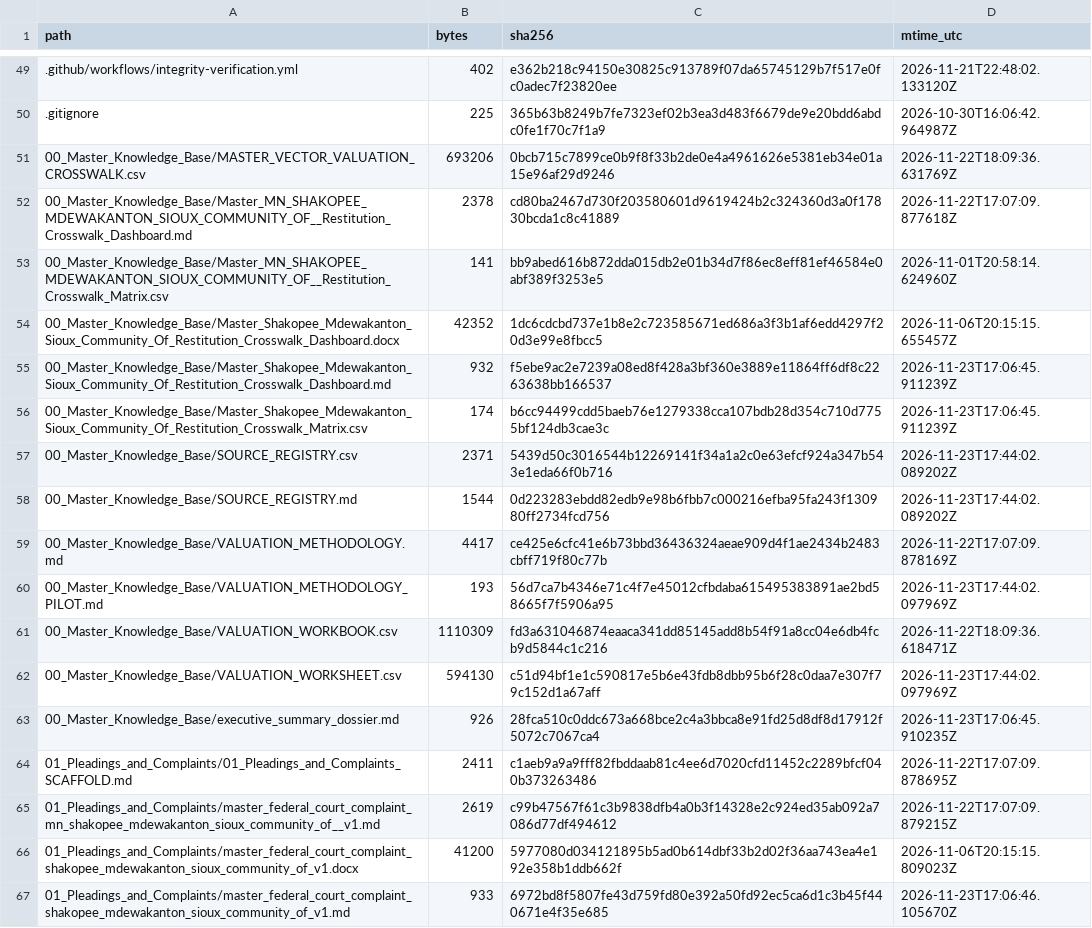
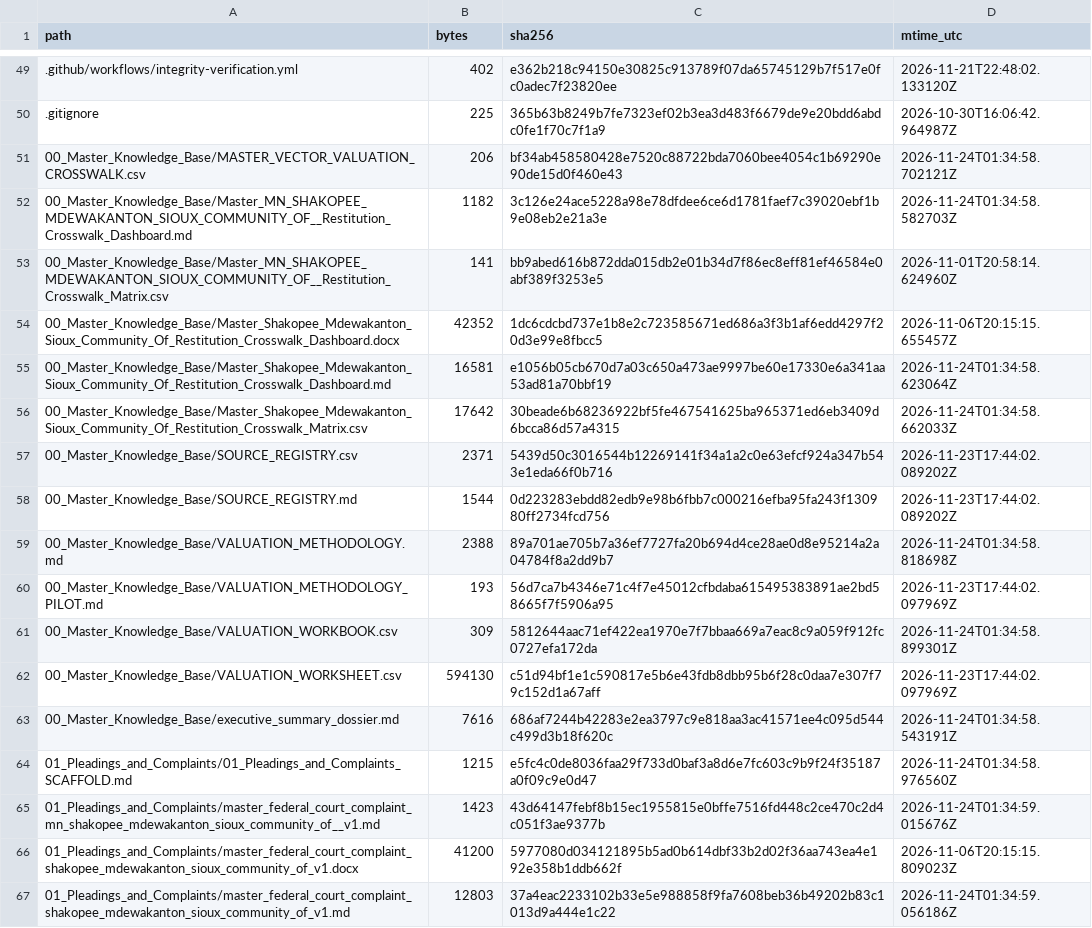
Before and after one commit to GlobalRestitutionAlliance/turtle-island-us-mn-shakopee-mdewakanton-sioux-community-of--master-litigation, a CSV file: 99_Archives_and_Manifests/MANIFEST_SHA256.csv, drawn as a sheet; only a part is shown, gaps mark what is left out; the diff covers the shown part only.

```diff
--- a/99_Archives_and_Manifests/MANIFEST_SHA256.csv
+++ b/99_Archives_and_Manifests/MANIFEST_SHA256.csv
@@ -50,18 +50,18 @@ path,bytes,sha256,mtime_utc
 .gitignore,225,365b63b8249b7fe7323ef02b3ea3d483f6679de9e20bdd6abdc0fe1f70c7f1a9,2026-10-30T16:06:42.964987Z
-00_Master_Knowledge_Base/MASTER_VECTOR_VALUATION_CROSSWALK.csv,693206,0bcb715c7899ce0b9f8f33b2de0e4a4961626e5381eb34e01a15e96af29d9246,2026-11-22T18:09:36.631769Z
-00_Master_Knowledge_Base/Master_MN_SHAKOPEE_MDEWAKANTON_SIOUX_COMMUNITY_OF__Restitution_Crosswalk_Dashboard.md,2378,cd80ba2467d730f203580601d9619424b2c324360d3a0f17830bcda1c8c41889,2026-11-22T17:07:09.877618Z
+00_Master_Knowledge_Base/MASTER_VECTOR_VALUATION_CROSSWALK.csv,206,bf34ab458580428e7520c88722bda7060bee4054c1b69290e90de15d0f460e43,2026-11-24T01:34:58.702121Z
+00_Master_Knowledge_Base/Master_MN_SHAKOPEE_MDEWAKANTON_SIOUX_COMMUNITY_OF__Restitution_Crosswalk_Dashboard.md,1182,3c126e24ace5228a98e78dfdee6ce6d1781faef7c39020ebf1b9e08eb2e21a3e,2026-11-24T01:34:58.582703Z
 00_Master_Knowledge_Base/Master_MN_SHAKOPEE_MDEWAKANTON_SIOUX_COMMUNITY_OF__Restitution_Crosswalk_Matrix.csv,141,bb9abed616b872dda015db2e01b34d7f86ec8eff81ef46584e0abf389f3253e5,2026-11-01T20:58:14.624960Z
 00_Master_Knowledge_Base/Master_Shakopee_Mdewakanton_Sioux_Community_Of_Restitution_Crosswalk_Dashboard.docx,42352,1dc6cdcbd737e1b8e2c723585671ed686a3f3b1af6edd4297f20d3e99e8fbcc5,2026-11-06T20:15:15.655457Z
-00_Master_Knowledge_Base/Master_Shakopee_Mdewakanton_Sioux_Community_Of_Restitution_Crosswalk_Dashboard.md,932,f5ebe9ac2e7239a08ed8f428a3bf360e3889e11864ff6df8c2263638bb166537,2026-11-23T17:06:45.911239Z
-00_Master_Knowledge_Base/Master_Shakopee_Mdewakanton_Sioux_Community_Of_Restitution_Crosswalk_Matrix.csv,174,b6cc94499cdd5baeb76e1279338cca107bdb28d354c710d7755bf124db3cae3c,2026-11-23T17:06:45.911239Z
+00_Master_Knowledge_Base/Master_Shakopee_Mdewakanton_Sioux_Community_Of_Restitution_Crosswalk_Dashboard.md,16581,e1056b05cb670d7a03c650a473ae9997be60e17330e6a341aa53ad81a70bbf19,2026-11-24T01:34:58.623064Z
+00_Master_Knowledge_Base/Master_Shakopee_Mdewakanton_Sioux_Community_Of_Restitution_Crosswalk_Matrix.csv,17642,30beade6b68236922bf5fe467541625ba965371ed6eb3409d6bcca86d57a4315,2026-11-24T01:34:58.662033Z
 00_Master_Knowledge_Base/SOURCE_REGISTRY.csv,2371,5439d50c3016544b12269141f34a1a2c0e63efcf924a347b543e1eda66f0b716,2026-11-23T17:44:02.089202Z
 00_Master_Knowledge_Base/SOURCE_REGISTRY.md,1544,0d223283ebdd82edb9e98b6fbb7c000216efba95fa243f130980ff2734fcd756,2026-11-23T17:44:02.089202Z
-00_Master_Knowledge_Base/VALUATION_METHODOLOGY.md,4417,ce425e6cfc41e6b73bbd36436324aeae909d4f1ae2434b2483cbff719f80c77b,2026-11-22T17:07:09.878169Z
+00_Master_Knowledge_Base/VALUATION_METHODOLOGY.md,2388,89a701ae705b7a36ef7727fa20b694d4ce28ae0d8e95214a2a04784f8a2dd9b7,2026-11-24T01:34:58.818698Z
 00_Master_Knowledge_Base/VALUATION_METHODOLOGY_PILOT.md,193,56d7ca7b4346e71c4f7e45012cfbdaba615495383891ae2bd58665f7f5906a95,2026-11-23T17:44:02.097969Z
-00_Master_Knowledge_Base/VALUATION_WORKBOOK.csv,1110309,fd3a631046874eaaca341dd85145add8b54f91a8cc04e6db4fcb9d5844c1c216,2026-11-22T18:09:36.618471Z
+00_Master_Knowledge_Base/VALUATION_WORKBOOK.csv,309,5812644aac71ef422ea1970e7f7bbaa669a7eac8c9a059f912fc0727efa172da,2026-11-24T01:34:58.899301Z
 00_Master_Knowledge_Base/VALUATION_WORKSHEET.csv,594130,c51d94bf1e1c590817e5b6e43fdb8dbb95b6f28c0daa7e307f79c152d1a67aff,2026-11-23T17:44:02.097969Z
-00_Master_Knowledge_Base/executive_summary_dossier.md,926,28fca510c0ddc673a668bce2c4a3bbca8e91fd25d8df8d17912f5072c7067ca4,2026-11-23T17:06:45.910235Z
-01_Pleadings_and_Complaints/01_Pleadings_and_Complaints_SCAFFOLD.md,2411,c1aeb9a9a9fff82fbddaab81c4ee6d7020cfd11452c2289bfcf040b373263486,2026-11-22T17:07:09.878695Z
-01_Pleadings_and_Complaints/master_federal_court_complaint_mn_shakopee_mdewakanton_sioux_community_of__v1.md,2619,c99b47567f61c3b9838dfb4a0b3f14328e2c924ed35ab092a7086d77df494612,2026-11-22T17:07:09.879215Z
+00_Master_Knowledge_Base/executive_summary_dossier.md,7616,686af7244b42283e2ea3797c9e818aa3ac41571ee4c095d544c499d3b18f620c,2026-11-24T01:34:58.543191Z
+01_Pleadings_and_Complaints/01_Pleadings_and_Complaints_SCAFFOLD.md,1215,e5fc4c0de8036faa29f733d0baf3a8d6e7fc603c9b9f24f35187a0f09c9e0d47,2026-11-24T01:34:58.976560Z
+01_Pleadings_and_Complaints/master_federal_court_complaint_mn_shakopee_mdewakanton_sioux_community_of__v1.md,1423,43d64147febf8b15ec1955815e0bffe7516fd448c2ce470c2d4c051f3ae9377b,2026-11-24T01:34:59.015676Z
 01_Pleadings_and_Complaints/master_federal_court_complaint_shakopee_mdewakanton_sioux_community_of_v1.docx,41200,5977080d034121895b5ad0b614dbf33b2d02f36aa743ea4e192e358b1ddb662f,2026-11-06T20:15:15.809023Z
-01_Pleadings_and_Complaints/master_federal_court_complaint_shakopee_mdewakanton_sioux_community_of_v1.md,933,6972bd8f5807fe43d759fd80e392a50fd92ec5ca6d1c3b45f440671e4f35e685,2026-11-23T17:06:46.105670Z
+01_Pleadings_and_Complaints/master_federal_court_complaint_shakopee_mdewakanton_sioux_community_of_v1.md,12803,37a4eac2233102b33e5e988858f9fa7608beb36b49202b83c1013d9a444e1c22,2026-11-24T01:34:59.056186Z
```
Also changed, not shown: 80 edited cells elsewhere in this file, 37 other files.
